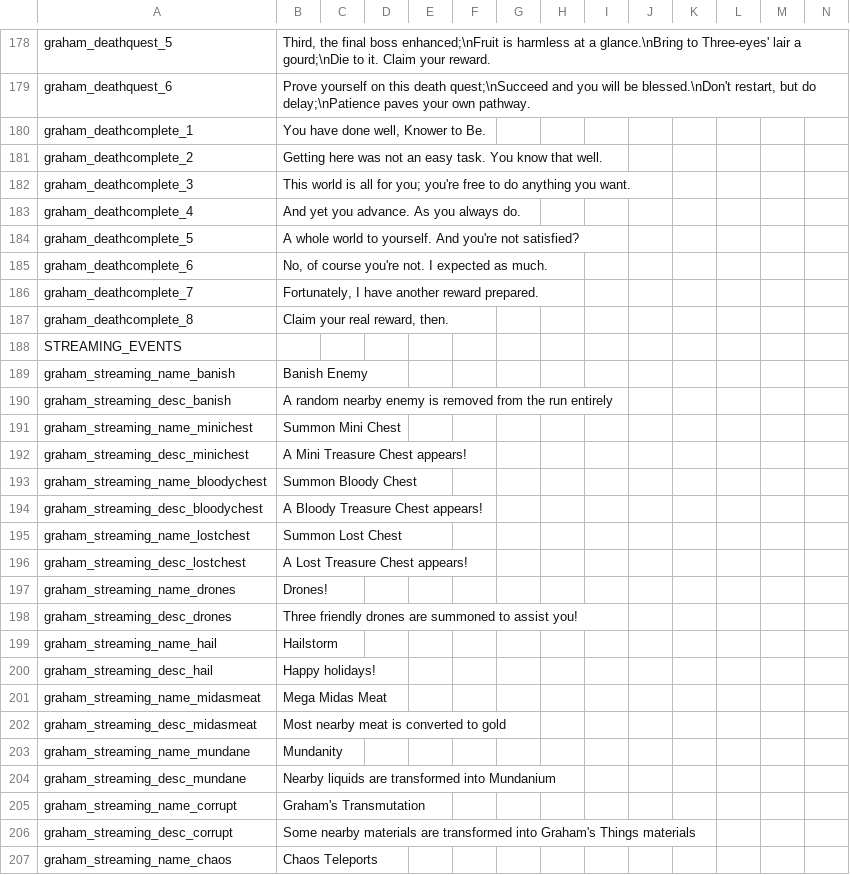
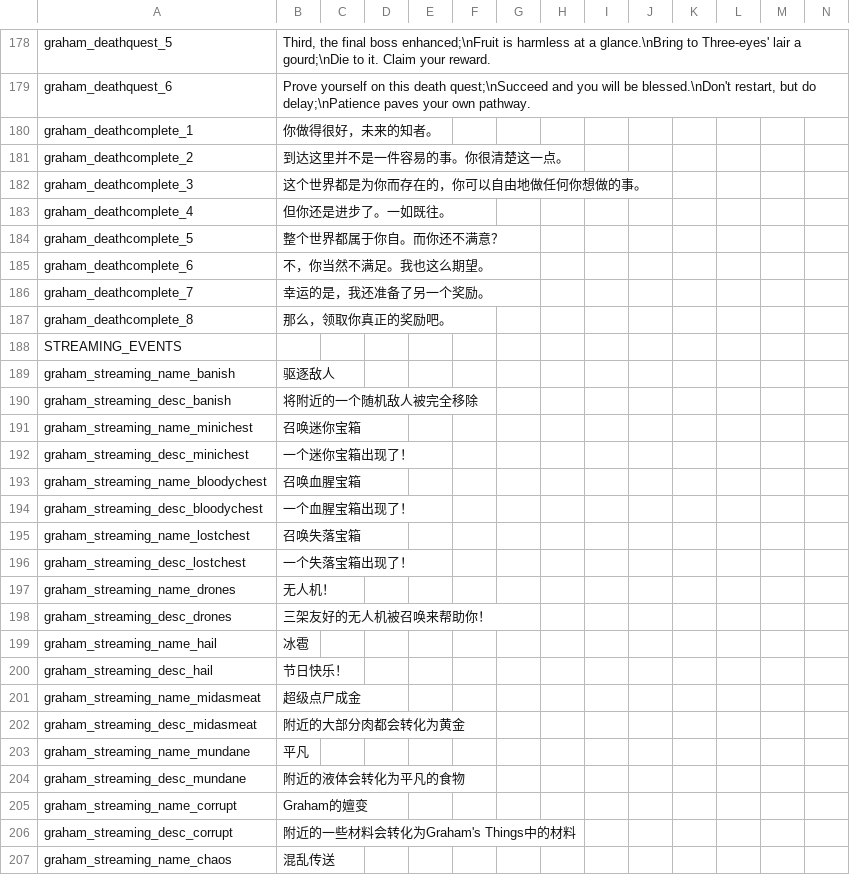
Before and after one commit to GrahamBurgers/grahamsperks, a CSV file: files/translations_chinese_1.5_books.csv, drawn as a sheet; only a part is shown, gaps mark what is left out; the diff covers the shown part only.

```diff
--- a/files/translations_chinese_1.5_books.csv
+++ b/files/translations_chinese_1.5_books.csv
@@ -179,29 +179,29 @@ graham_deathquest_5,"Third, the final boss enhanced;\nFruit is harmless at a gla
 graham_deathquest_6,"Prove yourself on this death quest;\nSucceed and you will be blessed.\nDon't restart, but do delay;\nPatience paves your own pathway.",,,,,,,,,,,,
-graham_deathcomplete_1,"You have done well, Knower to Be.",,,,,,,,,,,,
-graham_deathcomplete_2,"Getting here was not an easy task. You know that well.",,,,,,,,,,,,
-graham_deathcomplete_3,"This world is all for you; you're free to do anything you want.",,,,,,,,,,,,
-graham_deathcomplete_4,"And yet you advance. As you always do.",,,,,,,,,,,,
-graham_deathcomplete_5,"A whole world to yourself. And you're not satisfied?",,,,,,,,,,,,
-graham_deathcomplete_6,"No, of course you're not. I expected as much.",,,,,,,,,,,,
-graham_deathcomplete_7,"Fortunately, I have another reward prepared.",,,,,,,,,,,,
-graham_deathcomplete_8,"Claim your real reward, then.",,,,,,,,,,,,
+graham_deathcomplete_1,"你做得很好，未来的知者。",,,,,,,,,,,,
+graham_deathcomplete_2,"到达这里并不是一件容易的事。你很清楚这一点。",,,,,,,,,,,,
+graham_deathcomplete_3,"这个世界都是为你而存在的，你可以自由地做任何你想做的事。",,,,,,,,,,,,
+graham_deathcomplete_4,"但你还是进步了。一如既往。",,,,,,,,,,,,
+graham_deathcomplete_5,"整个世界都属于你自。而你还不满意？",,,,,,,,,,,,
+graham_deathcomplete_6,"不，你当然不满足。我也这么期望。",,,,,,,,,,,,
+graham_deathcomplete_7,"幸运的是，我还准备了另一个奖励。",,,,,,,,,,,,
+graham_deathcomplete_8,"那么，领取你真正的奖励吧。",,,,,,,,,,,,
 STREAMING_EVENTS,,,,,,,,,,,,
-graham_streaming_name_banish,Banish Enemy,,,,,,,,,,,,
-graham_streaming_desc_banish,A random nearby enemy is removed from the run entirely,,,,,,,,,,,,
-graham_streaming_name_minichest,Summon Mini Chest,,,,,,,,,,,,
-graham_streaming_desc_minichest,A Mini Treasure Chest appears!,,,,,,,,,,,,
-graham_streaming_name_bloodychest,Summon Bloody Chest,,,,,,,,,,,,
-graham_streaming_desc_bloodychest,A Bloody Treasure Chest appears!,,,,,,,,,,,,
-graham_streaming_name_lostchest,Summon Lost Chest,,,,,,,,,,,,
-graham_streaming_desc_lostchest,A Lost Treasure Chest appears!,,,,,,,,,,,,
-graham_streaming_name_drones,Drones!,,,,,,,,,,,,
-graham_streaming_desc_drones,Three friendly drones are summoned to assist you!,,,,,,,,,,,,
-graham_streaming_name_hail,Hailstorm,,,,,,,,,,,,
-graham_streaming_desc_hail,Happy holidays!,,,,,,,,,,,,
-graham_streaming_name_midasmeat,Mega Midas Meat,,,,,,,,,,,,
-graham_streaming_desc_midasmeat,Most nearby meat is converted to gold,,,,,,,,,,,,
-graham_streaming_name_mundane,Mundanity,,,,,,,,,,,,
-graham_streaming_desc_mundane,Nearby liquids are transformed into Mundanium,,,,,,,,,,,,
-graham_streaming_name_corrupt,Graham's Transmutation,,,,,,,,,,,,
-graham_streaming_desc_corrupt,Some nearby materials are transformed into Graham's Things materials,,,,,,,,,,,,
-graham_streaming_name_chaos,Chaos Teleports,,,,,,,,,,,,
+graham_streaming_name_banish,驱逐敌人,,,,,,,,,,,,
+graham_streaming_desc_banish,将附近的一个随机敌人被完全移除,,,,,,,,,,,,
+graham_streaming_name_minichest,召唤迷你宝箱,,,,,,,,,,,,
+graham_streaming_desc_minichest,一个迷你宝箱出现了！,,,,,,,,,,,,
+graham_streaming_name_bloodychest,召唤血腥宝箱,,,,,,,,,,,,
+graham_streaming_desc_bloodychest,一个血腥宝箱出现了！,,,,,,,,,,,,
+graham_streaming_name_lostchest,召唤失落宝箱,,,,,,,,,,,,
+graham_streaming_desc_lostchest,一个失落宝箱出现了！,,,,,,,,,,,,
+graham_streaming_name_drones,无人机！,,,,,,,,,,,,
+graham_streaming_desc_drones,三架友好的无人机被召唤来帮助你！,,,,,,,,,,,,
+graham_streaming_name_hail,冰雹,,,,,,,,,,,,
+graham_streaming_desc_hail,节日快乐！,,,,,,,,,,,,
+graham_streaming_name_midasmeat,超级点尸成金,,,,,,,,,,,,
+graham_streaming_desc_midasmeat,附近的大部分肉都会转化为黄金,,,,,,,,,,,,
+graham_streaming_name_mundane,平凡,,,,,,,,,,,,
+graham_streaming_desc_mundane,附近的液体会转化为平凡的食物,,,,,,,,,,,,
+graham_streaming_name_corrupt,Graham的嬗变,,,,,,,,,,,,
+graham_streaming_desc_corrupt,附近的一些材料会转化为Graham's Things中的材料,,,,,,,,,,,,
+graham_streaming_name_chaos,混乱传送,,,,,,,,,,,,
```
Also changed, not shown: 27 edited cells elsewhere in this file, files/translations_chinese.csv, files/translations_chinese_books.csv, 7 other files.
